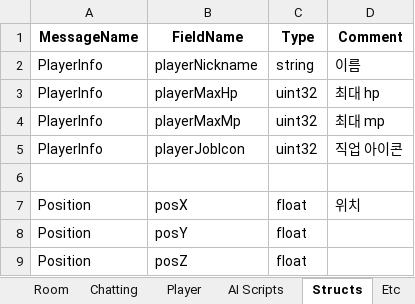
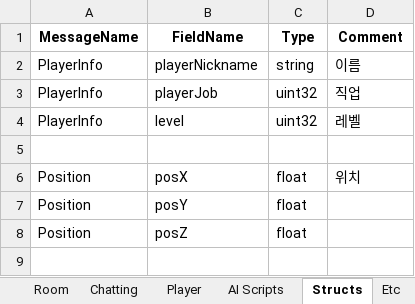
Before and after one commit to Temp20250404/APOMServer, an Excel workbook: AllInOneGenerator/proto_definitions.xlsx, sheet Structs, drawn as a sheet; values as stored, in another font and other column widths than the file's, no borders; removed rows and columns are numbered as before the commit, all else as after; the diff names each change by its address in the sheet, - before the commit and + after, or states it on an @@ line.

```diff
--- a/AllInOneGenerator/proto_definitions.xlsx (sheet Structs)
+++ b/AllInOneGenerator/proto_definitions.xlsx (sheet Structs)
-row 3: PlayerInfo | playerMaxHp | uint32 | 최대 hp
-row 4: PlayerInfo | playerMaxMp | uint32 | 최대 mp
-B3 (FieldName): playerJobIcon
+B3 (FieldName): playerJob
-D3 (Comment): 직업 아이콘
+D3 (Comment): 직업
+row 4: PlayerInfo | level | uint32 | 레벨
```
Also changed, not shown: sheet AI Scripts, sheet Player, sheet Room, 29 other files.
